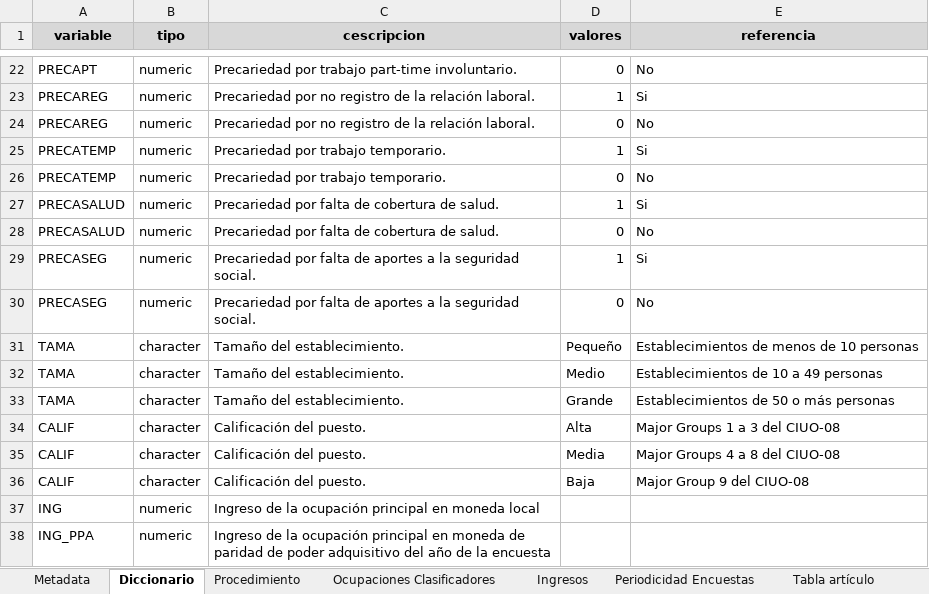
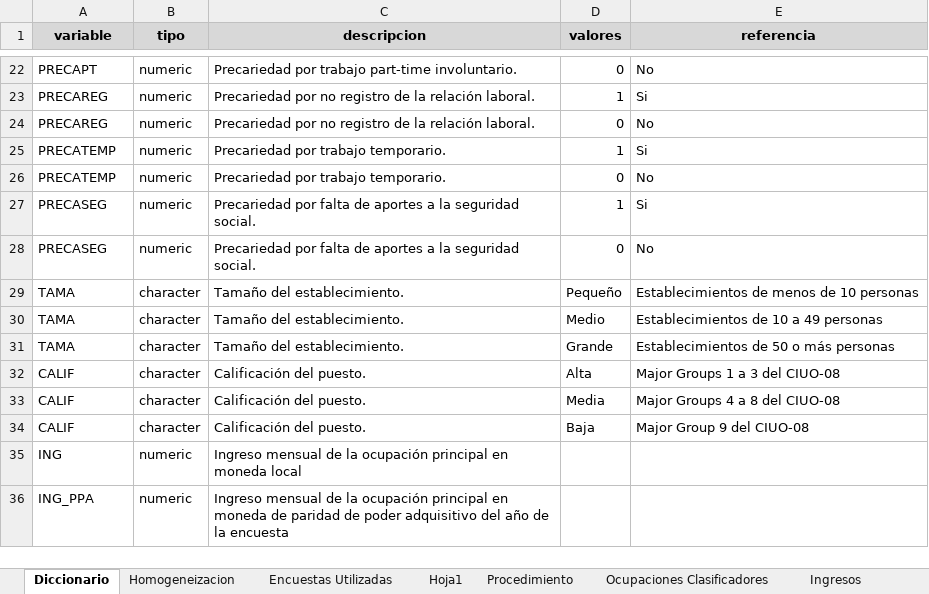
Before and after one commit to Guidowe/precariedad.mundial, an Excel workbook: Metadata.xlsx, sheet Diccionario, drawn as a sheet; only a part is shown, gaps mark what is left out; values as stored, in another font and other column widths than the file's, no borders; removed rows and columns are numbered as before the commit, all else as after; the diff names each change by its address in the sheet, - before the commit and + after, or states it on an @@ line.

Commit message:
metadata y readme

```diff
--- a/Metadata.xlsx (sheet Diccionario)
+++ b/Metadata.xlsx (sheet Diccionario)
-sheet tab: Metadata
+sheet tab: Homogeneizacion
-sheet tab: Periodicidad Encuestas
+sheet tab: Encuestas Utilizadas
-sheet tab: Tabla artículo
+sheet tab: Hoja1
@@ sheet tab order changed: Diccionario | Homogeneizacion | Encuestas Utilizadas | Hoja1 | Procedimiento | Ocupaciones Clasificadores | Ingresos @@
-C1: cescripcion
+C1: descripcion
-row 27: PRECASALUD | numeric | Precariedad por falta de cobertura de salud. | 1 | Si
-row 28: PRECASALUD | numeric | Precariedad por falta de cobertura de salud. | 0 | No
-C35 (descripcion): Ingreso de la…
+C35 (descripcion): Ingreso mensual de la…
-C36 (descripcion): Ingreso de la…
+C36 (descripcion): Ingreso mensual de la…
```
Also changed, not shown: sheet Homogeneizacion, sheet Encuestas Utilizadas, other sheet tabs, hidden cells, 1 other file.
